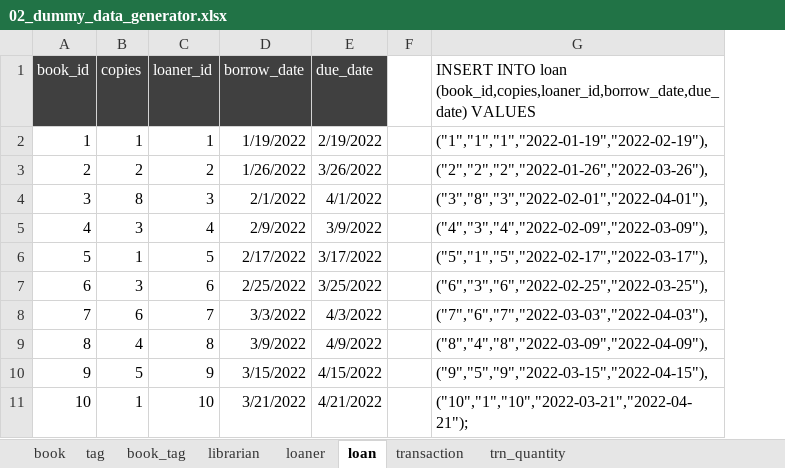
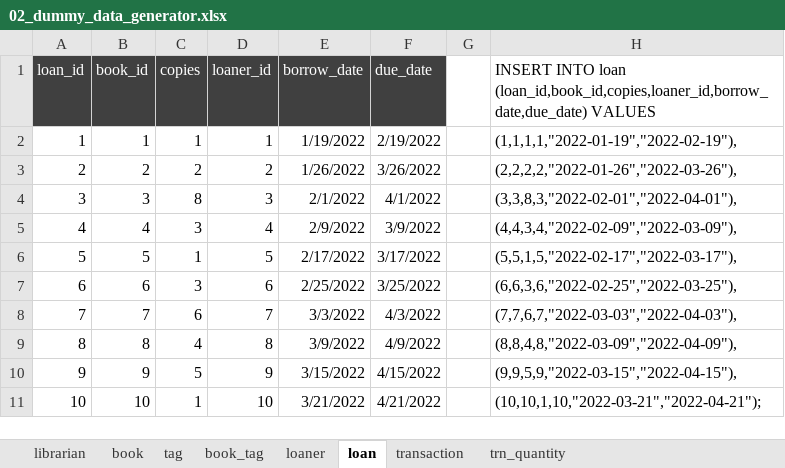
Before and after one commit to budlib/budlib-api, an Excel workbook: sql/02_dummy_data_generator.xlsx, sheet loan, drawn as a sheet; values as stored, in another font and other column widths than the file's, no borders; removed rows and columns are numbered as before the commit, all else as after; the diff names each change by its address in the sheet, - before the commit and + after, or states it on an @@ line.

Commit message:
build: specifying ids explicitly during insertion, and updating librarians

```diff
--- a/sql/02_dummy_data_generator.xlsx (sheet loan)
+++ b/sql/02_dummy_data_generator.xlsx (sheet loan)
@@ sheet tab order changed: librarian | book | tag | book_tag | loaner | loan | transaction | trn_quantity @@
+column A (loan_id), rows 2-11: 1 | 2 | 3 | 4 | 5 | 6 | 7 | 8 | 9 | 10
-column G, rows 1-11: INSERT INTO loan (book_id,copies,loaner_id,borrow_date,due_date) VALUES | ("1","1","1","2022-01-19","2022-02-19"), | ("2","2","2","2022-01-26","2022-03-26"), | ("3","8","3","2022-02-01","2022-04-01"), | ("4","3","4","2022-02-09","2022-03-09"), | ("5","1","5","2022-02-17","2022-03-17"), | ("6","3","6","2022-02-25","2022-03-25"), | ("7","6","7","2022-03-03","2022-04-03"), | ("8","4","8","2022-03-09","2022-04-09"), | ("9","5","9","2022-03-15","2022-04-15"), | ("10","1","10","2022-03-21","2022-04-21");
+column H, rows 1-11: INSERT INTO loan (loan_id,book_id,copies,loaner_id,borrow_date,due_date) VALUES | (1,1,1,1,"2022-01-19","2022-02-19"), | (2,2,2,2,"2022-01-26","2022-03-26"), | (3,3,8,3,"2022-02-01","2022-04-01"), | (4,4,3,4,"2022-02-09","2022-03-09"), | (5,5,1,5,"2022-02-17","2022-03-17"), | (6,6,3,6,"2022-02-25","2022-03-25"), | (7,7,6,7,"2022-03-03","2022-04-03"), | (8,8,4,8,"2022-03-09","2022-04-09"), | (9,9,5,9,"2022-03-15","2022-04-15"), | (10,10,1,10,"2022-03-21","2022-04-21");
```
Also changed, not shown: sheet book_tag, sheet librarian, sheet trn_quantity, sheet transaction, sheet loaner, sheet book, 1 more sheet, formulas that keep their value, 2 other files.
